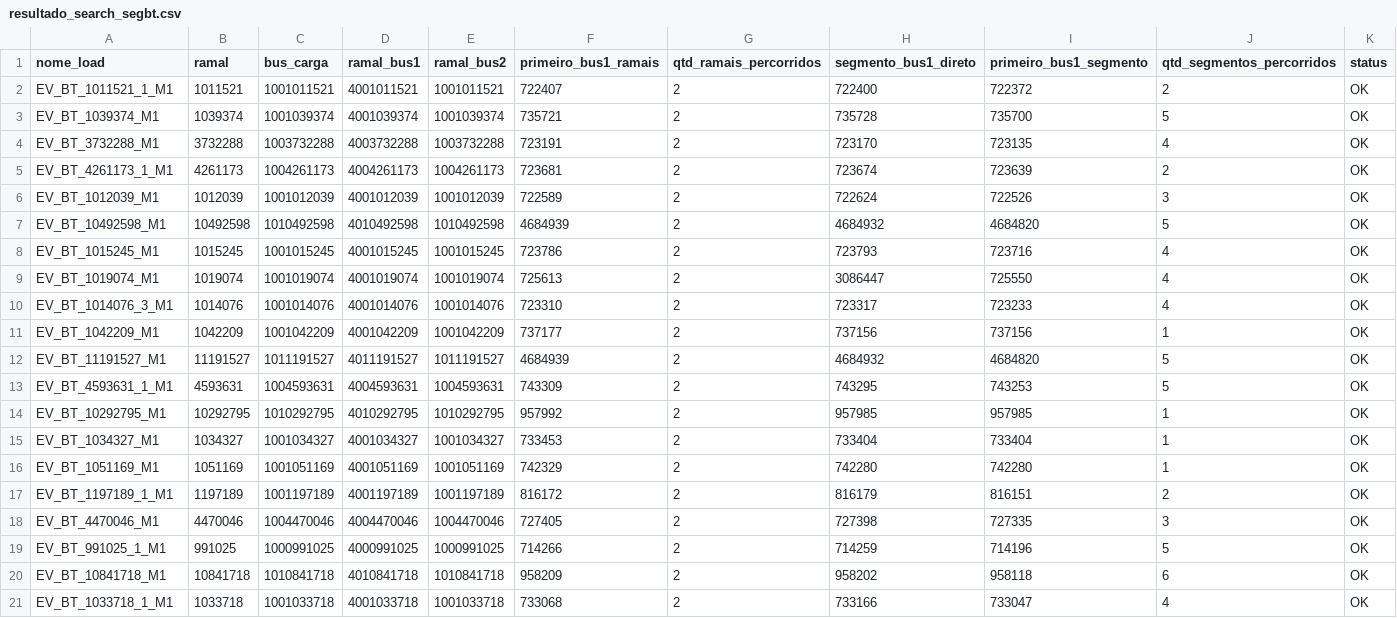
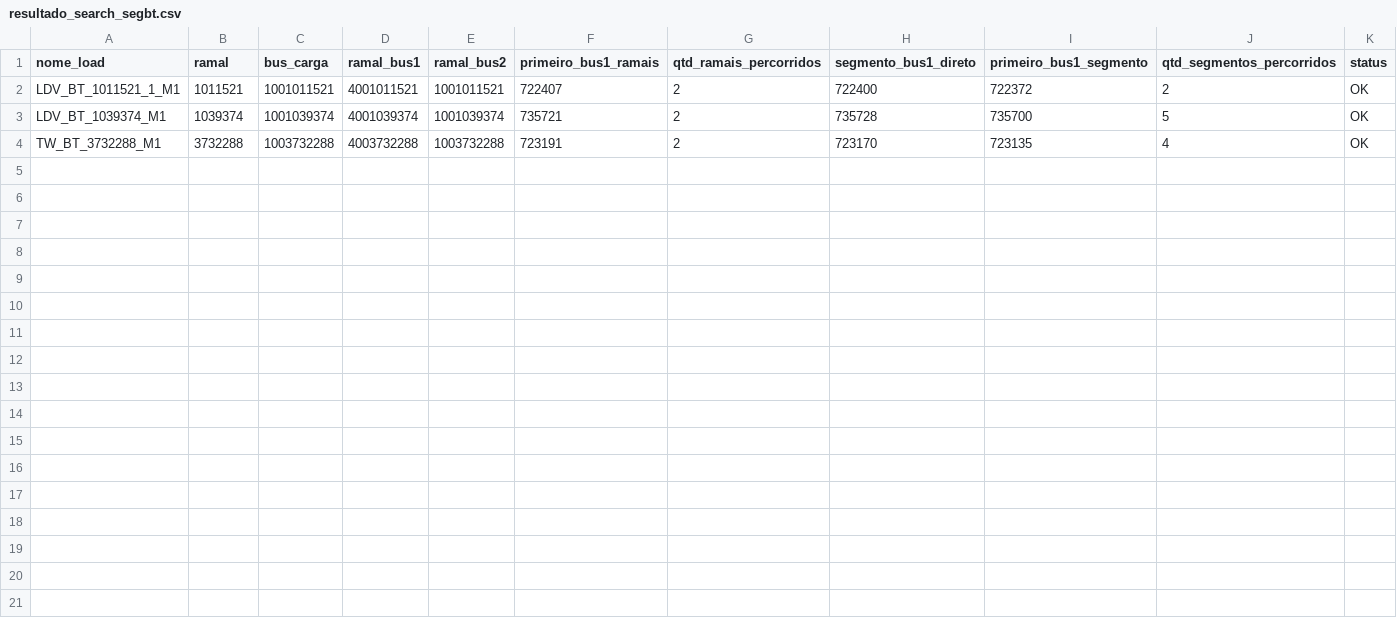
Before and after one commit to andrealexf/ev-load-study, a CSV file: resultado_search_segbt.csv, drawn as a sheet.

Commit message:
TW load and busmarker

```diff
--- a/resultado_search_segbt.csv
+++ b/resultado_search_segbt.csv
@@ -1,21 +1,4 @@
 nome_load;ramal;bus_carga;ramal_bus1;ramal_bus2;primeiro_bus1_ramais;qtd_ramais_percorridos;segmento_bus1_direto;primeiro_bus1_segmento;qtd_segmentos_percorridos;status
-EV_BT_1011521_1_M1;1011521;1001011521;4001011521;1001011521;722407;2;722400;722372;2;OK
-EV_BT_1039374_M1;1039374;1001039374;4001039374;1001039374;735721;2;735728;735700;5;OK
-EV_BT_3732288_M1;3732288;1003732288;4003732288;1003732288;723191;2;723170;723135;4;OK
-EV_BT_4261173_1_M1;4261173;1004261173;4004261173;1004261173;723681;2;723674;723639;2;OK
-EV_BT_1012039_M1;1012039;1001012039;4001012039;1001012039;722589;2;722624;722526;3;OK
-EV_BT_10492598_M1;10492598;1010492598;4010492598;1010492598;4684939;2;4684932;4684820;5;OK
-EV_BT_1015245_M1;1015245;1001015245;4001015245;1001015245;723786;2;723793;723716;4;OK
-EV_BT_1019074_M1;1019074;1001019074;4001019074;1001019074;725613;2;3086447;725550;4;OK
-EV_BT_1014076_3_M1;1014076;1001014076;4001014076;1001014076;723310;2;723317;723233;4;OK
-EV_BT_1042209_M1;1042209;1001042209;4001042209;1001042209;737177;2;737156;737156;1;OK
-EV_BT_11191527_M1;11191527;1011191527;4011191527;1011191527;4684939;2;4684932;4684820;5;OK
-EV_BT_4593631_1_M1;4593631;1004593631;4004593631;1004593631;743309;2;743295;743253;5;OK
-EV_BT_10292795_M1;10292795;1010292795;4010292795;1010292795;957992;2;957985;957985;1;OK
-EV_BT_1034327_M1;1034327;1001034327;4001034327;1001034327;733453;2;733404;733404;1;OK
-EV_BT_1051169_M1;1051169;1001051169;4001051169;1001051169;742329;2;742280;742280;1;OK
-EV_BT_1197189_1_M1;1197189;1001197189;4001197189;1001197189;816172;2;816179;816151;2;OK
-EV_BT_4470046_M1;4470046;1004470046;4004470046;1004470046;727405;2;727398;727335;3;OK
-EV_BT_991025_1_M1;991025;1000991025;4000991025;1000991025;714266;2;714259;714196;5;OK
-EV_BT_10841718_M1;10841718;1010841718;4010841718;1010841718;958209;2;958202;958118;6;OK
-EV_BT_1033718_1_M1;1033718;1001033718;4001033718;1001033718;733068;2;733166;733047;4;OK
+LDV_BT_1011521_1_M1;1011521;1001011521;4001011521;1001011521;722407;2;722400;722372;2;OK
+LDV_BT_1039374_M1;1039374;1001039374;4001039374;1001039374;735721;2;735728;735700;5;OK
+TW_BT_3732288_M1;3732288;1003732288;4003732288;1003732288;723191;2;723170;723135;4;OK
```
Also changed, not shown: 7 other files.
